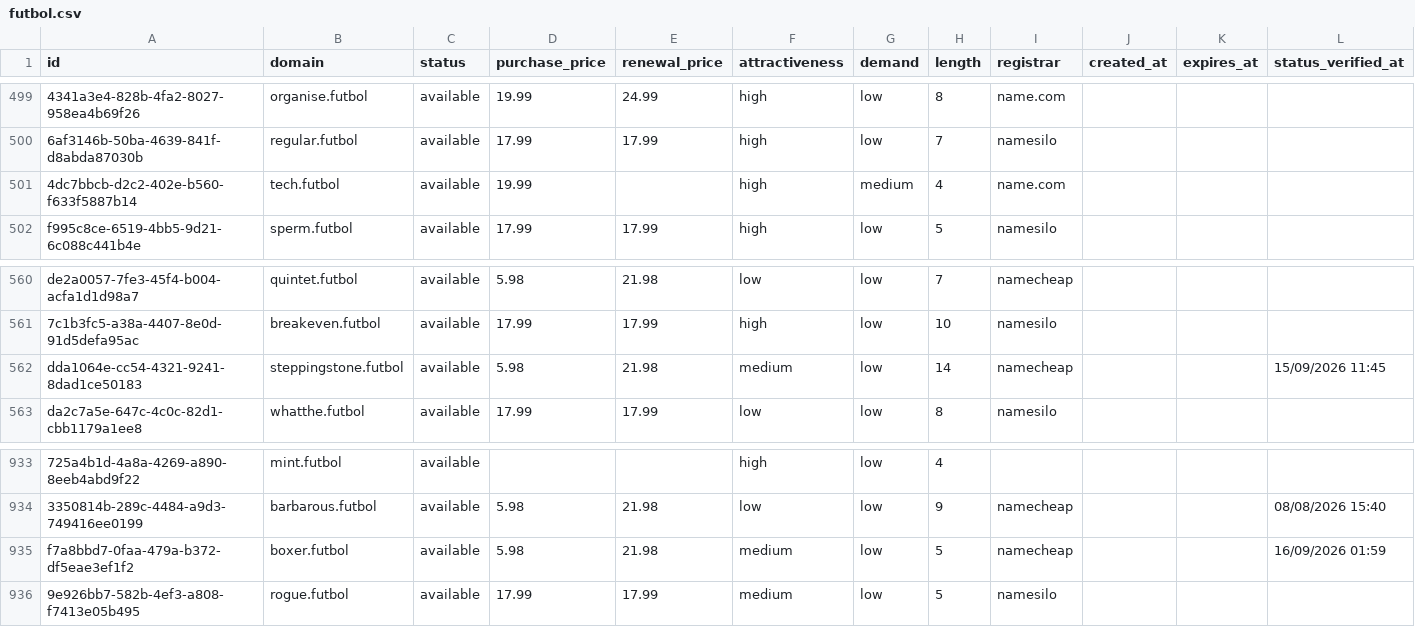
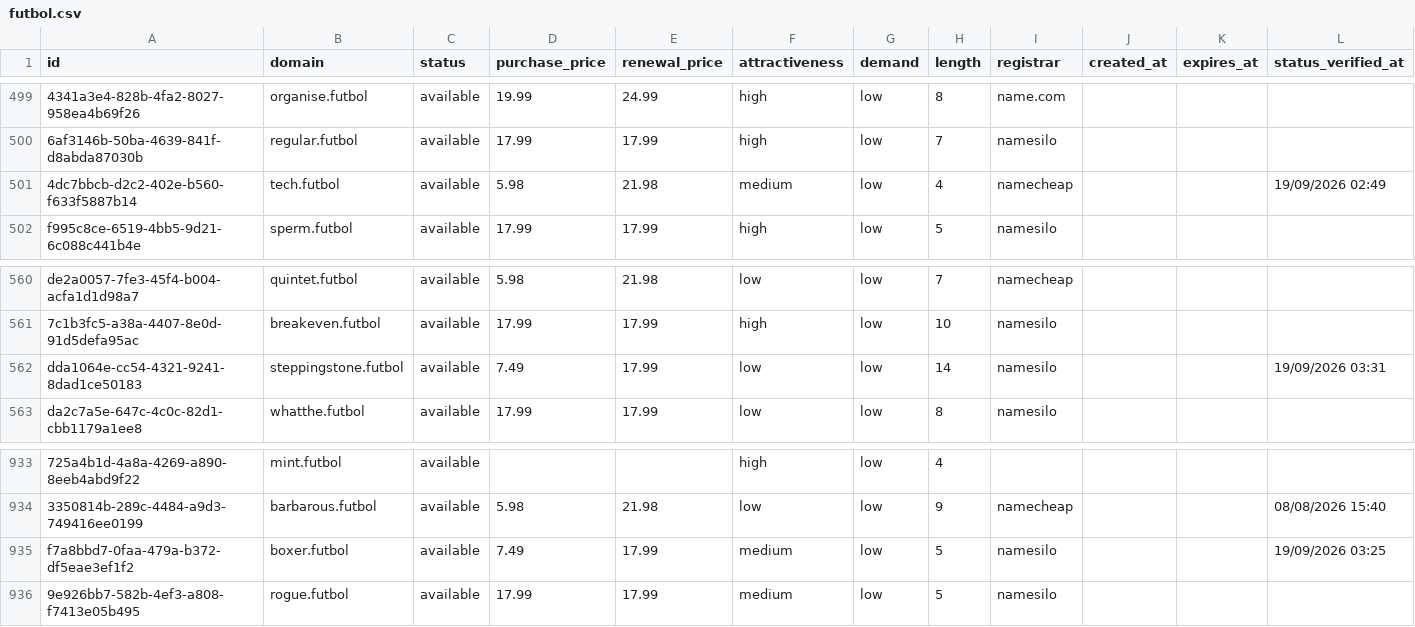
Before and after one commit to UniqueDomains/futbol-oneword-domains, a CSV file: futbol.csv, drawn as a sheet; only a part is shown, gaps mark what is left out; the diff names each change by its address in the sheet, - before the commit and + after, or states it on an @@ line.

Commit message:
Domains update

```diff
--- a/futbol.csv
+++ b/futbol.csv
-D501 (purchase_price): 19.99
+D501 (purchase_price): 5.98
-E501 (renewal_price): (empty)
+E501 (renewal_price): 21.98
-F501 (attractiveness): high
+F501 (attractiveness): medium
-G501 (demand): medium
+G501 (demand): low
-I501 (registrar): name.com
+I501 (registrar): namecheap
-L501 (status_verified_at): (empty)
+L501 (status_verified_at): 19/09/2026 02:49
-D562 (purchase_price): 5.98
+D562 (purchase_price): 7.49
-E562 (renewal_price): 21.98
+E562 (renewal_price): 17.99
-F562 (attractiveness): medium
+F562 (attractiveness): low
-I562 (registrar): namecheap
+I562 (registrar): namesilo
-L562 (status_verified_at): 15/09/2026 11:45
+L562 (status_verified_at): 19/09/2026 03:31
-D935 (purchase_price): 5.98
+D935 (purchase_price): 7.49
-E935 (renewal_price): 21.98
+E935 (renewal_price): 17.99
-I935 (registrar): namecheap
+I935 (registrar): namesilo
-L935 (status_verified_at): 16/09/2026 01:59
+L935 (status_verified_at): 19/09/2026 03:25
```
Also changed, not shown: 4 other files.
